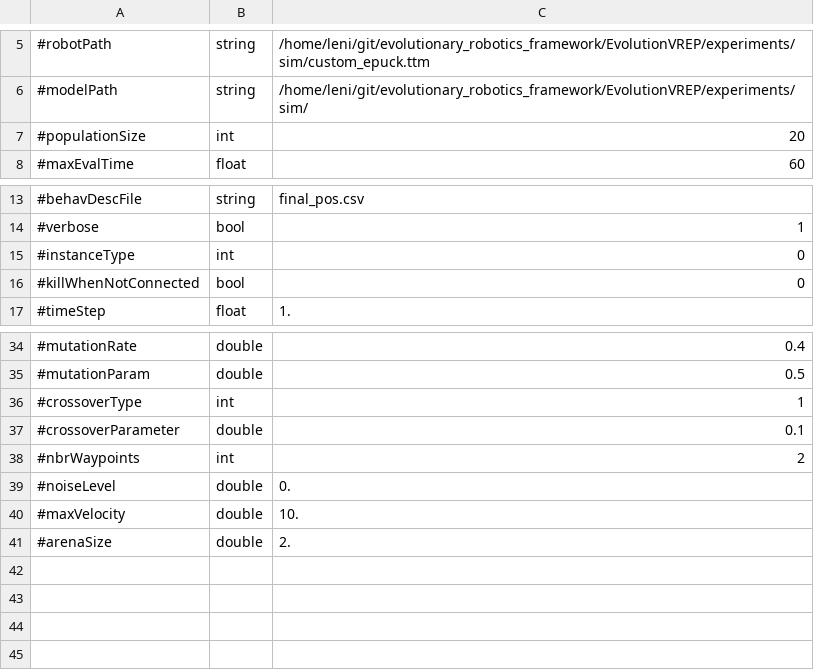
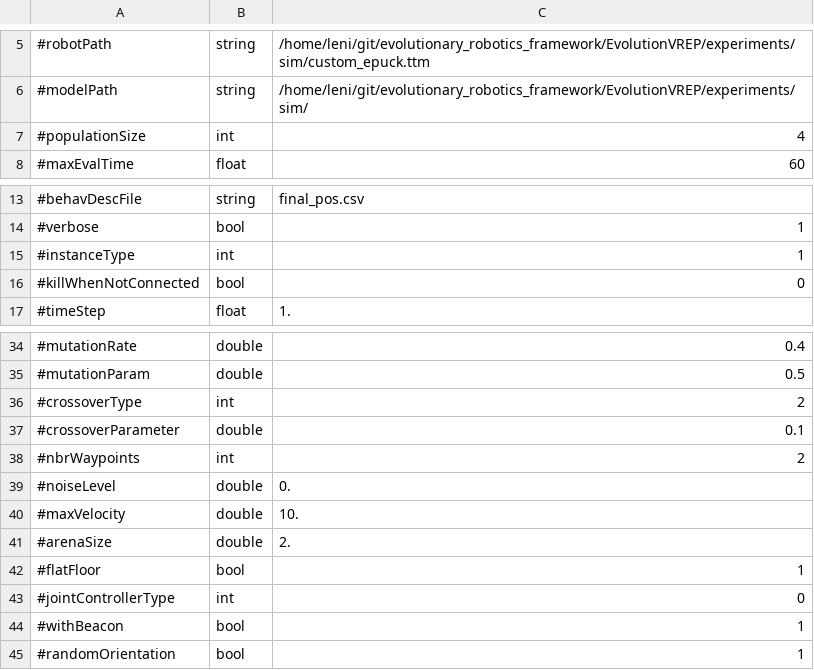
Before and after one commit to AutonomousRoboticEvolution/AREFramework, a CSV file: EvolutionVREP/experiments/neuroEvolution/parameters.csv, drawn as a sheet; only a part is shown, gaps mark what is left out.

```diff
--- a/EvolutionVREP/experiments/neuroEvolution/parameters.csv
+++ b/EvolutionVREP/experiments/neuroEvolution/parameters.csv
@@ -6,3 +6,3 @@
 #modelPath,string,/home/leni/git/evolutionary_robotics_framework/EvolutionVREP/experiments/sim/
-#populationSize,int,20
+#populationSize,int,4
 #maxEvalTime,float,60
@@ -14,3 +14,3 @@
 #verbose,bool,1
-#instanceType,int,0
+#instanceType,int,1
 #killWhenNotConnected,bool,0
@@ -35,3 +35,3 @@
 #mutationParam,double,0.5
-#crossoverType,int,1
+#crossoverType,int,2
 #crossoverParameter,double,0.1
@@ -41 +41,5 @@
 #arenaSize,double,2.
+#flatFloor,bool,1
+#jointControllerType,int,0
+#withBeacon,bool,1
+#randomOrientation,bool,1
```
Also changed, not shown: 1 other file.
